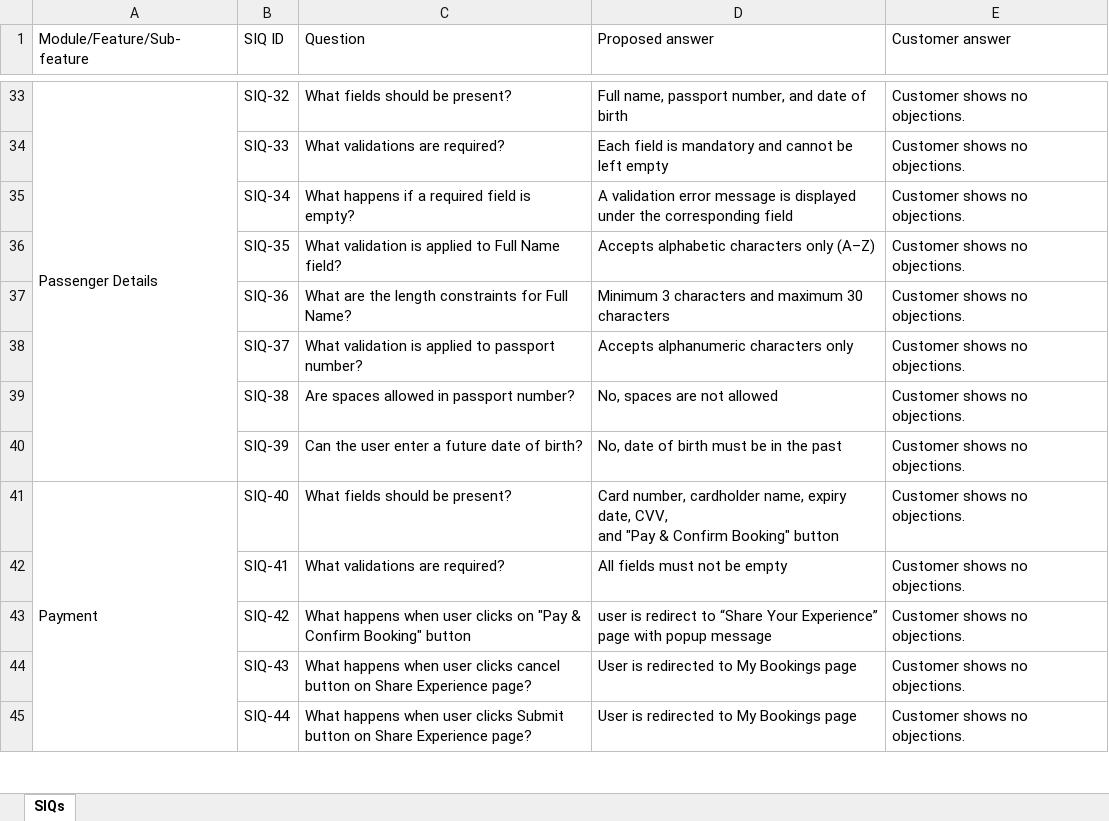
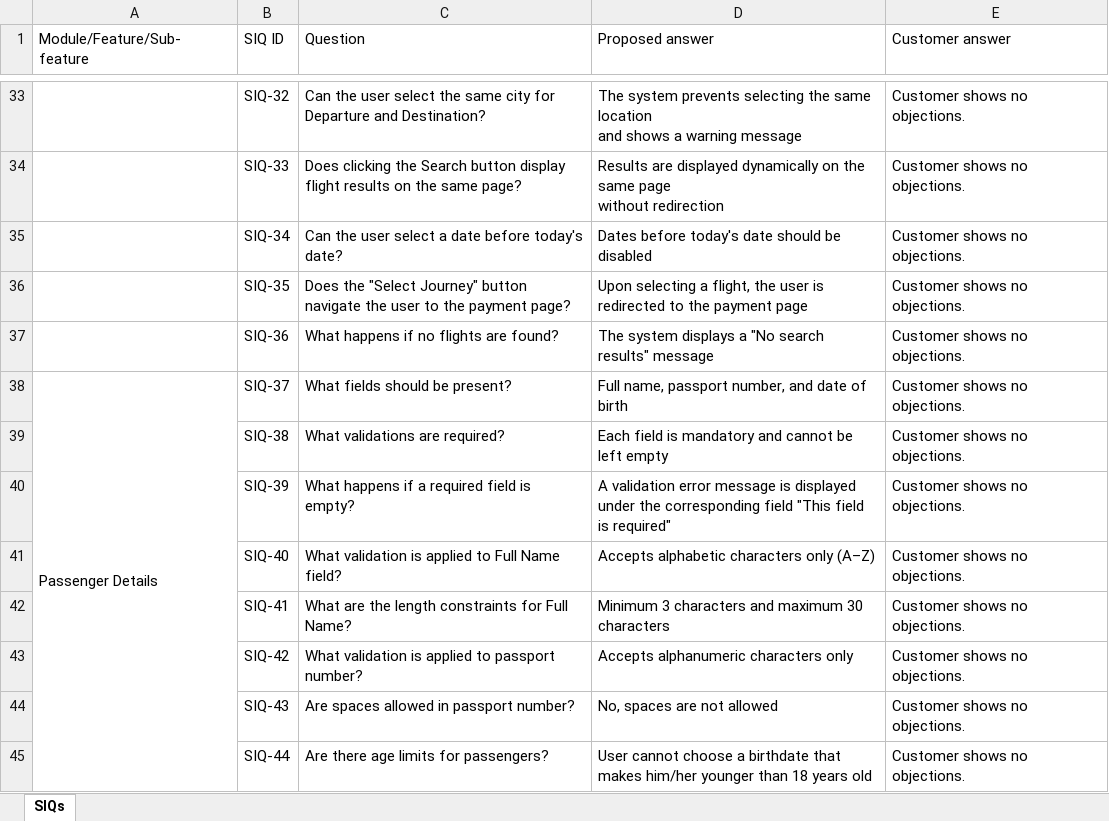
Before and after one commit to ahmednabil4477/QA-project-tool, an Excel workbook: Docs/Requirments/SIQs.xlsx, sheet SIQs, drawn as a sheet; only a part is shown, gaps mark what is left out; values as stored, in another font and other column widths than the file's, no cell formats; charts and pictures not drawn; removed rows and columns are numbered as before the commit, all else as after; ↵ is a line break in a cell; the diff covers the shown part only; the diff names each change by its address in the sheet, - before the commit and + after, or states it on an @@ line.

```diff
--- a/Docs/Requirments/SIQs.xlsx (sheet SIQs)
+++ b/Docs/Requirments/SIQs.xlsx (sheet SIQs)
-A33 (Module/Feature/Sub-feature): Passenger Details
+A33 (Module/Feature/Sub-feature): (empty)
-A33:A40 merged
-C33 (Question): What fields should be present?
+C33 (Question): Can the user select the same city for Departure and Destination?
-D33 (Proposed answer): Full name, passport number, and date of birth
+D33 (Proposed answer): The system prevents selecting the same location ↵ and shows a warning message
-C34 (Question): What validations are required?
+C34 (Question): Does clicking the Search button display flight results on the same page?
-D34 (Proposed answer): Each field is mandatory and cannot be left empty
+D34 (Proposed answer): Results are displayed dynamically on the same page ↵ without redirection
-C35 (Question): What happens if a required field is empty?
+C35 (Question): Can the user select a date before today's date?
-D35 (Proposed answer): A validation error message is displayed under the corresponding field
+D35 (Proposed answer): Dates before today's date should be disabled
-C36 (Question): What validation is applied to Full Name field?
+C36 (Question): Does the "Select Journey" button navigate the user to the payment page?
-D36 (Proposed answer): Accepts alphabetic characters only (A–Z)
+D36 (Proposed answer): Upon selecting a flight, the user is redirected to the payment page
-C37 (Question): What are the length constraints for Full Name?
+C37 (Question): What happens if no flights are found?
-D37 (Proposed answer): Minimum 3 characters and maximum 30 characters
+D37 (Proposed answer): The system displays a "No search results" message
-A38 (Module/Feature/Sub-feature): (empty)
+A38 (Module/Feature/Sub-feature): Passenger Details
+A38:A46 merged
-C38 (Question): What validation is applied to passport number?
+C38 (Question): What fields should be present?
-D38 (Proposed answer): Accepts alphanumeric characters only
+D38 (Proposed answer): Full name, passport number, and date of birth
-C39 (Question): Are spaces allowed in passport number?
+C39 (Question): What validations are required?
-D39 (Proposed answer): No, spaces are not allowed
+D39 (Proposed answer): Each field is mandatory and cannot be left empty
-C40 (Question): Can the user enter a future date of birth?
+C40 (Question): What happens if a required field is empty?
-D40 (Proposed answer): No, date of birth must be in the past
+D40 (Proposed answer): A validation error message is displayed under the corresponding field "This field is required"
-A41 (Module/Feature/Sub-feature): Payment
+A41 (Module/Feature/Sub-feature): (empty)
-A41:A45 merged
-C41 (Question): What fields should be present?
+C41 (Question): What validation is applied to Full Name field?
-D41 (Proposed answer): Card number, cardholder name, expiry date, CVV, ↵ and "Pay & Confirm Booking" button
+D41 (Proposed answer): Accepts alphabetic characters only (A–Z)
-C42 (Question): What validations are required?
+C42 (Question): What are the length constraints for Full Name?
-D42 (Proposed answer): All fields must not be empty
+D42 (Proposed answer): Minimum 3 characters and maximum 30 characters
-C43 (Question): What happens when user clicks on "Pay & Confirm Booking" button
+C43 (Question): What validation is applied to passport number?
-D43 (Proposed answer): user is redirect to “Share Your Experience” page with popup message
+D43 (Proposed answer): Accepts alphanumeric characters only
-C44 (Question): What happens when user clicks cancel button on Share Experience page?
+C44 (Question): Are spaces allowed in passport number?
-D44 (Proposed answer): User is redirected to My Bookings page
+D44 (Proposed answer): No, spaces are not allowed
-C45 (Question): What happens when user clicks Submit button on Share Experience page?
+C45 (Question): Are there age limits for passengers?
-D45 (Proposed answer): User is redirected to My Bookings page
+D45 (Proposed answer): User cannot choose a birthdate that makes him/her younger than 18 years old
```
Also changed, not shown: 9 added rows, 60 edited cells and merged cells elsewhere in this sheet, cell formats, formulas that keep their value, charts or pictures, 13 other files.
